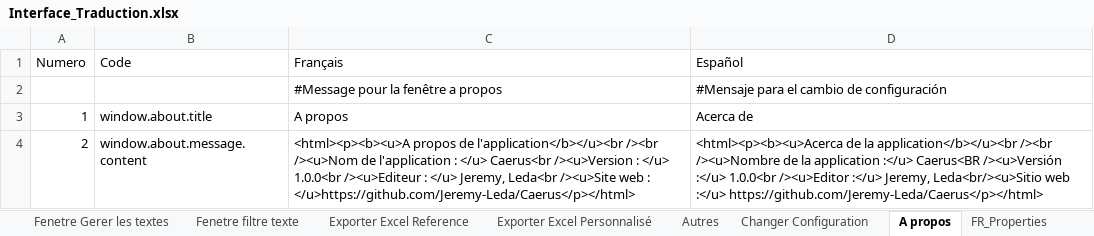
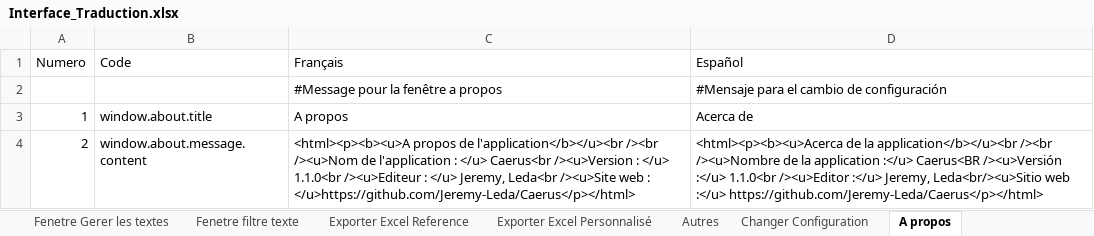
Before and after one commit to Jeremy-Leda/Caerus, an Excel workbook: Interface_Traduction.xlsx, sheet A propos, drawn as a sheet; values as stored, in another font and other column widths than the file's, no borders; table styles not drawn; the diff names each change by its address in the sheet, - before the commit and + after, or states it on an @@ line.

```diff
--- a/Interface_Traduction.xlsx (sheet A propos)
+++ b/Interface_Traduction.xlsx (sheet A propos)
-C4 (Français): …: </u> 1.0.0<br /><u>Editeur :…
+C4 (Français): …: </u> 1.1.0<br /><u>Editeur :…
-D4 (Español): …/><u>Versión :</u> 1.0.0<br /><u>Editor :</u>…
+D4 (Español): …/><u>Versión :</u> 1.1.0<br /><u>Editor :</u>…
```
Also changed, not shown: sheet FR_Properties, sheet ES_Properties, sheet Constants, sheet Fenetre Gerer les textes, other sheet tabs, charts or pictures, 19 other files.
